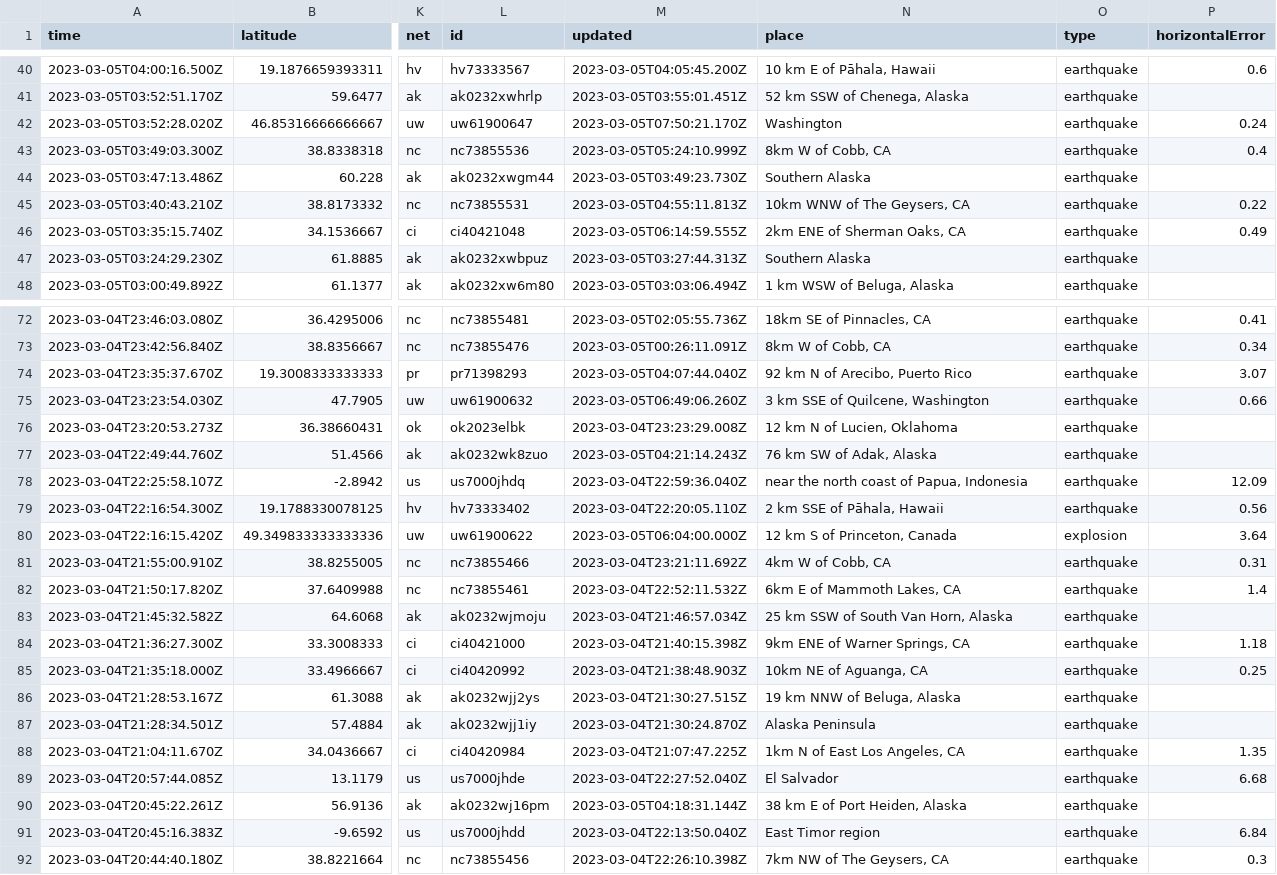
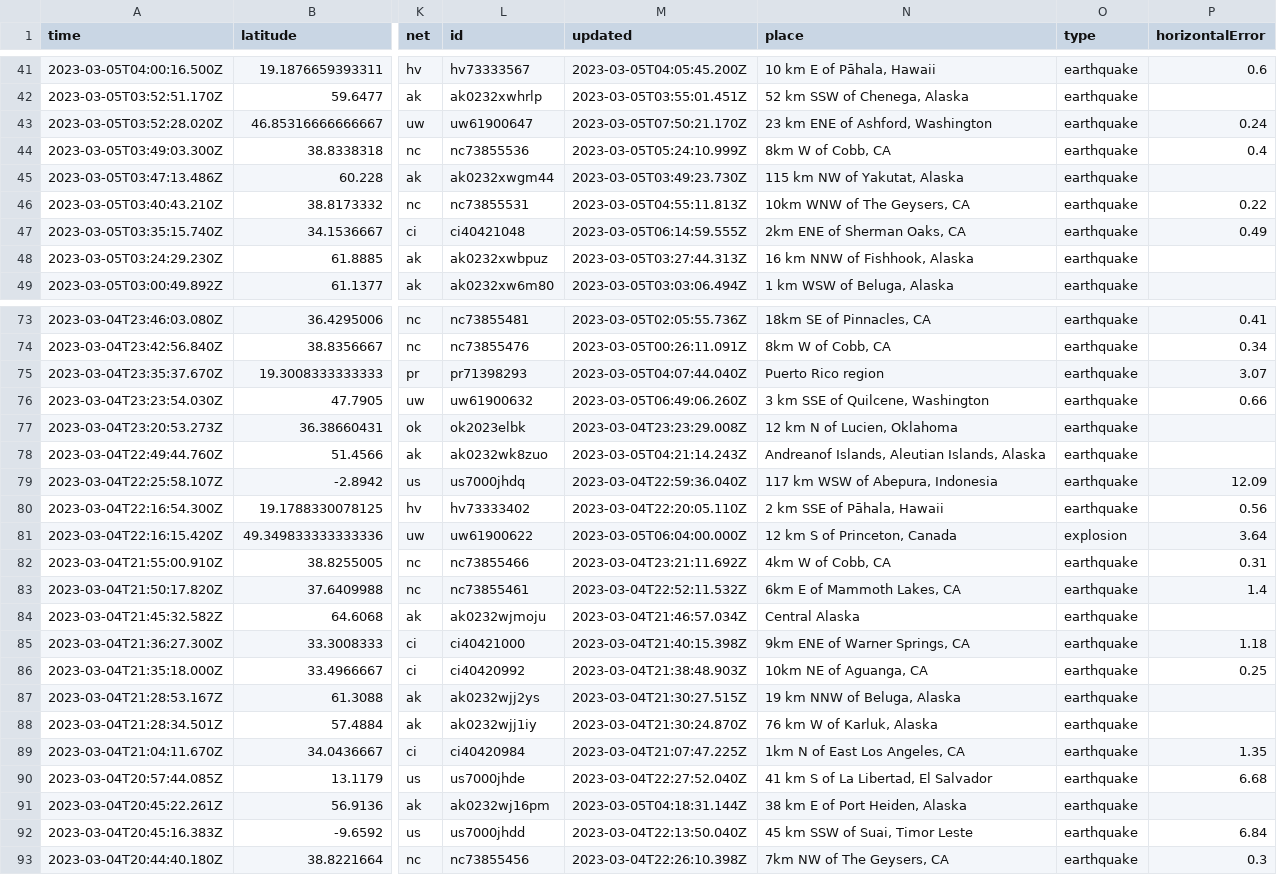
Before and after one commit to lizmurray3/my-data-robot, a CSV file: usgs_current.csv, drawn as a sheet; only a part is shown, gaps mark what is left out; addresses are those after the commit; the diff covers the shown part only; the diff names each change by its address in the sheet, - before the commit and + after, or states it on an @@ line.

```diff
--- a/usgs_current.csv
+++ b/usgs_current.csv
-N43 (place): Washington
+N43 (place): 23 km ENE of Ashford, Washington
-N45 (place): Southern Alaska
+N45 (place): 115 km NW of Yakutat, Alaska
-N48 (place): Southern Alaska
+N48 (place): 16 km NNW of Fishhook, Alaska
-N75 (place): 92 km N of Arecibo, Puerto Rico
+N75 (place): Puerto Rico region
-N78 (place): 76 km SW of Adak, Alaska
+N78 (place): Andreanof Islands, Aleutian Islands, Alaska
-N79 (place): near the north coast of Papua, Indonesia
+N79 (place): 117 km WSW of Abepura, Indonesia
-N84 (place): 25 km SSW of South Van Horn, Alaska
+N84 (place): Central Alaska
-N88 (place): Alaska Peninsula
+N88 (place): 76 km W of Karluk, Alaska
-N90 (place): El Salvador
+N90 (place): 41 km S of La Libertad, El Salvador
-N92 (place): East Timor region
+N92 (place): 45 km SSW of Suai, Timor Leste
```
Also changed, not shown: 1 added row, 1 removed row and 19 edited cells elsewhere in this file.
